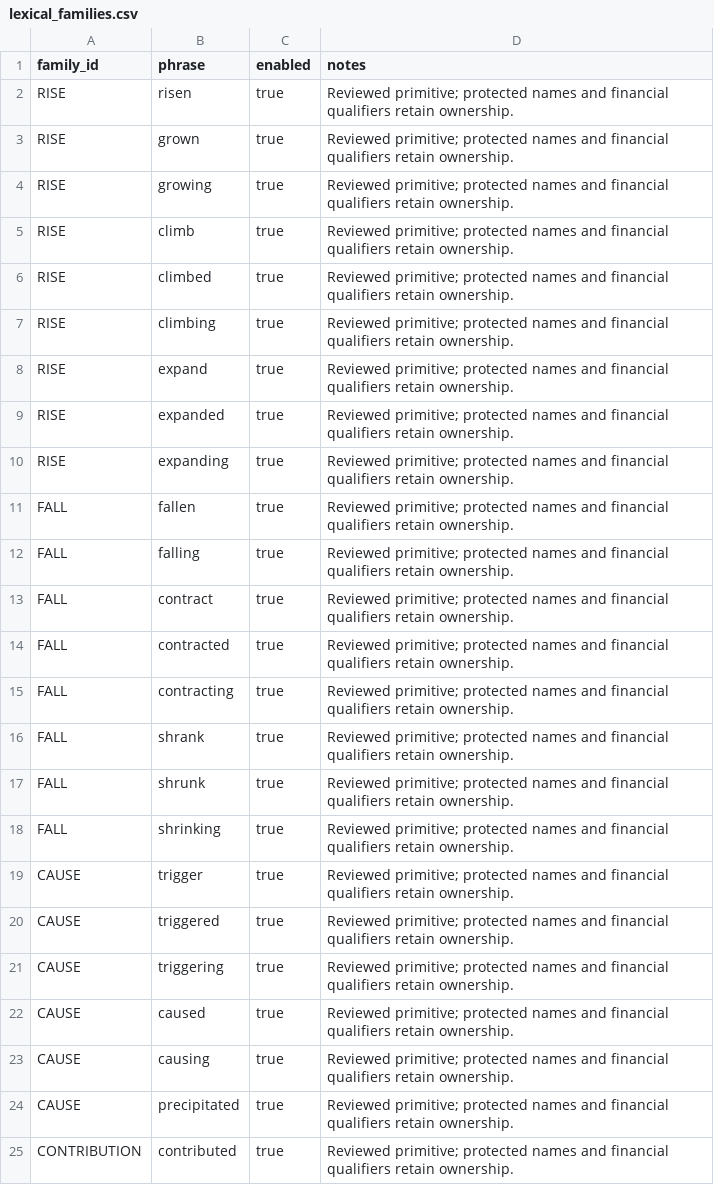
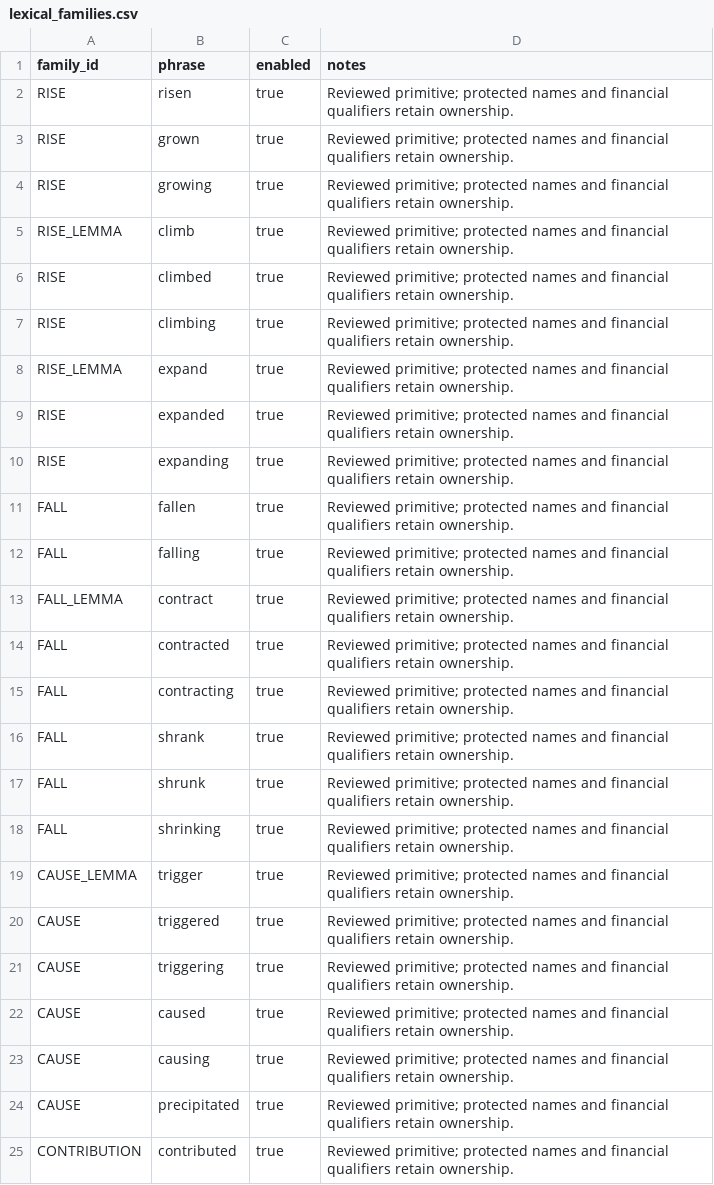
Before and after one commit to carloskmhan/jsfile, a CSV file: rwa_latest/rules/lexical_families.csv, drawn as a sheet; only a part is shown; the diff covers the shown part only.

```diff
--- a/rwa_latest/rules/lexical_families.csv
+++ b/rwa_latest/rules/lexical_families.csv
@@ -4,6 +4,6 @@ RISE,grown,true,Reviewed primitive; protected names and financial qualifiers ret
 RISE,growing,true,Reviewed primitive; protected names and financial qualifiers retain ownership.
-RISE,climb,true,Reviewed primitive; protected names and financial qualifiers retain ownership.
+RISE_LEMMA,climb,true,Reviewed primitive; protected names and financial qualifiers retain ownership.
 RISE,climbed,true,Reviewed primitive; protected names and financial qualifiers retain ownership.
 RISE,climbing,true,Reviewed primitive; protected names and financial qualifiers retain ownership.
-RISE,expand,true,Reviewed primitive; protected names and financial qualifiers retain ownership.
+RISE_LEMMA,expand,true,Reviewed primitive; protected names and financial qualifiers retain ownership.
 RISE,expanded,true,Reviewed primitive; protected names and financial qualifiers retain ownership.
@@ -12,3 +12,3 @@ FALL,fallen,true,Reviewed primitive; protected names and financial qualifiers re
 FALL,falling,true,Reviewed primitive; protected names and financial qualifiers retain ownership.
-FALL,contract,true,Reviewed primitive; protected names and financial qualifiers retain ownership.
+FALL_LEMMA,contract,true,Reviewed primitive; protected names and financial qualifiers retain ownership.
 FALL,contracted,true,Reviewed primitive; protected names and financial qualifiers retain ownership.
@@ -18,3 +18,3 @@ FALL,shrunk,true,Reviewed primitive; protected names and financial qualifiers re
 FALL,shrinking,true,Reviewed primitive; protected names and financial qualifiers retain ownership.
-CAUSE,trigger,true,Reviewed primitive; protected names and financial qualifiers retain ownership.
+CAUSE_LEMMA,trigger,true,Reviewed primitive; protected names and financial qualifiers retain ownership.
 CAUSE,triggered,true,Reviewed primitive; protected names and financial qualifiers retain ownership.
```
Also changed, not shown: 25 added rows elsewhere in this file, rwa_latest/rules/composition_rules.csv, 25 other files.
